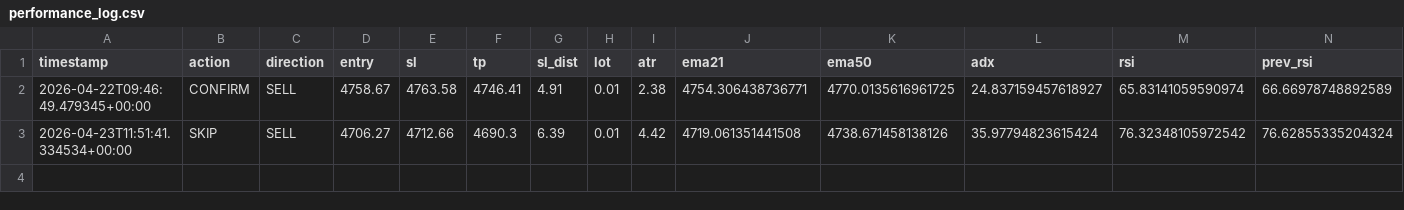
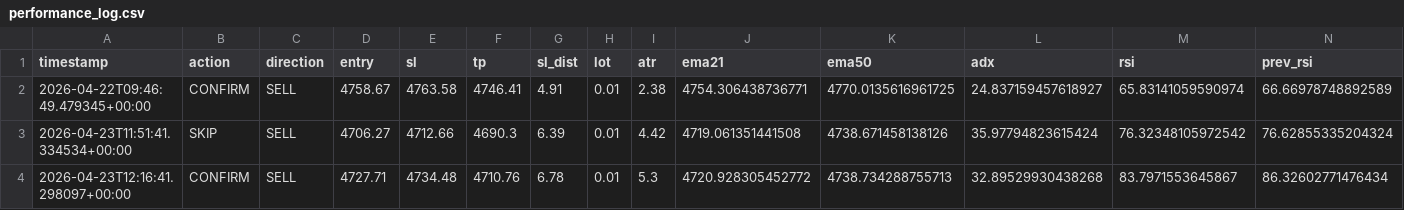
Before and after one commit to beer598623/xauusd-signal-bot, a CSV file: performance_log.csv, drawn as a sheet; only a part is shown; rows hold the shown columns only; the diff names each change by its address in the sheet, - before the commit and + after, or states it on an @@ line.

```diff
--- a/performance_log.csv
+++ b/performance_log.csv
+row 4: 2026-04-23T12:16:41.298097+00:00 | CONFIRM | SELL | 4727.71 | 4734.48 | 4710.76 | 6.78 | 0.01 | 5.3 | 4720.928305452772 | 4738.734288755713 | 32.89529930438268 | 83.7971553645867 | 86.32602771476434
```
